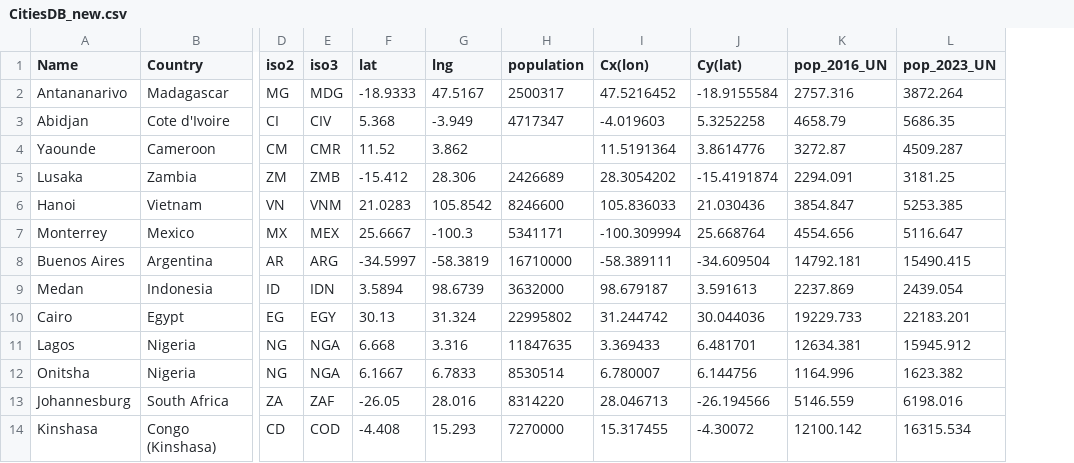
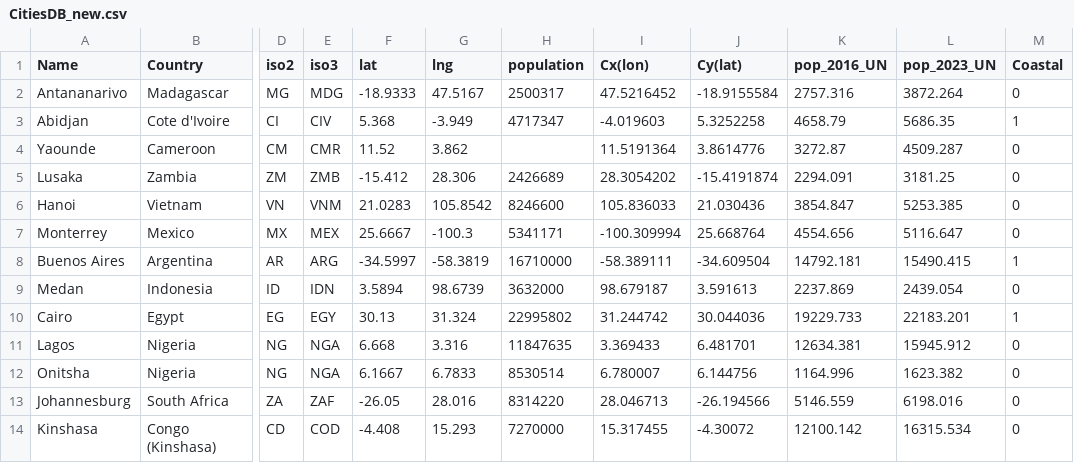
Before and after one commit to liang-jia-qi/Urban_Growth_Codes, a CSV file: CitiesDB_new.csv, drawn as a sheet; only a part is shown, gaps mark what is left out; the diff names each change by its address in the sheet, - before the commit and + after, or states it on an @@ line.

```diff
--- a/CitiesDB_new.csv
+++ b/CitiesDB_new.csv
+column M (Coastal), rows 2-14: 0 | 1 | 0 | 0 | 0 | 0 | 1 | 0 | 1 | 0 | 0 | 0 | 0
```
Also changed, not shown: 3 other files.
